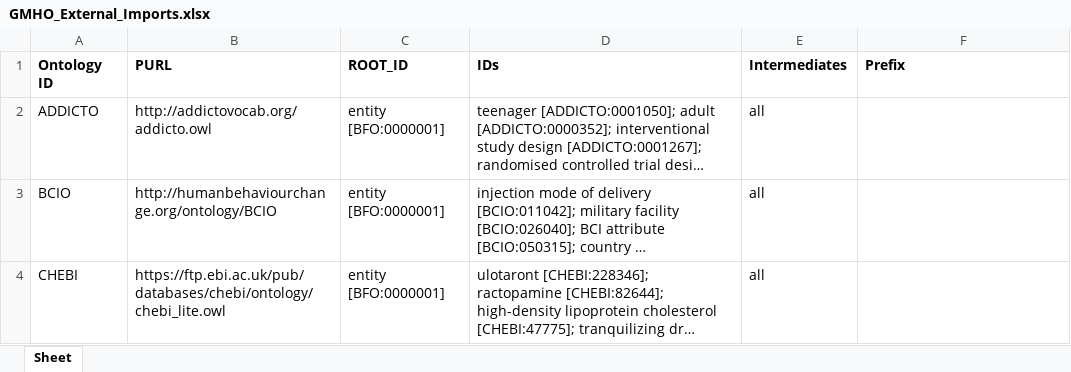
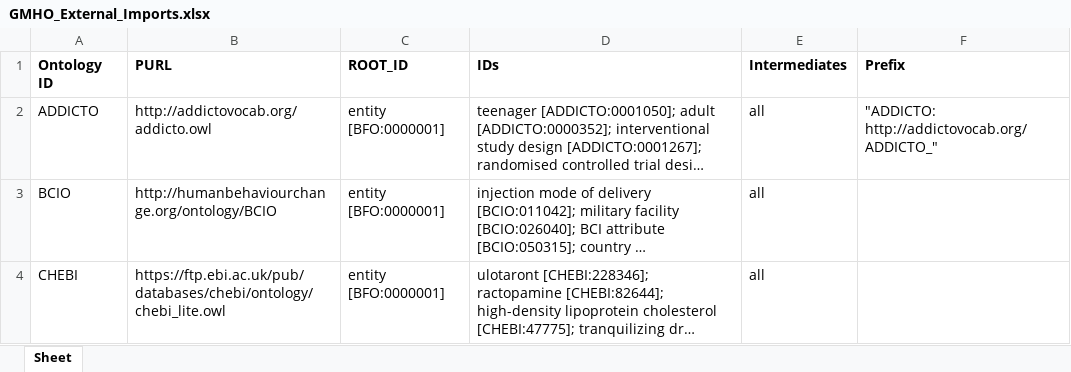
Before and after one commit to b-gehrke/mental-health-ontology, an Excel workbook: UpperLevel/GMHO_External_Imports.xlsx, sheet Sheet, drawn as a sheet; only a part is shown; long unchanged cells end in …; values as stored, in another font and other column widths than the file's, no borders; the diff names each change by its address in the sheet, - before the commit and + after, or states it on an @@ line.

Commit message:
Updating GMHO_External_Imports.xlsx

```diff
--- a/UpperLevel/GMHO_External_Imports.xlsx (sheet Sheet)
+++ b/UpperLevel/GMHO_External_Imports.xlsx (sheet Sheet)
-F2 (Prefix): (empty)
+F2 (Prefix): "ADDICTO: http://addictovocab.org/ADDICTO_"
```
